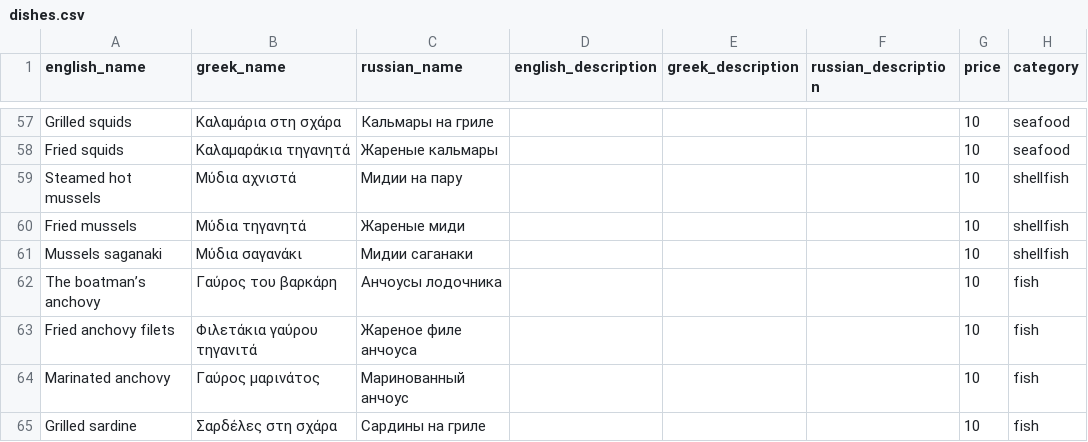
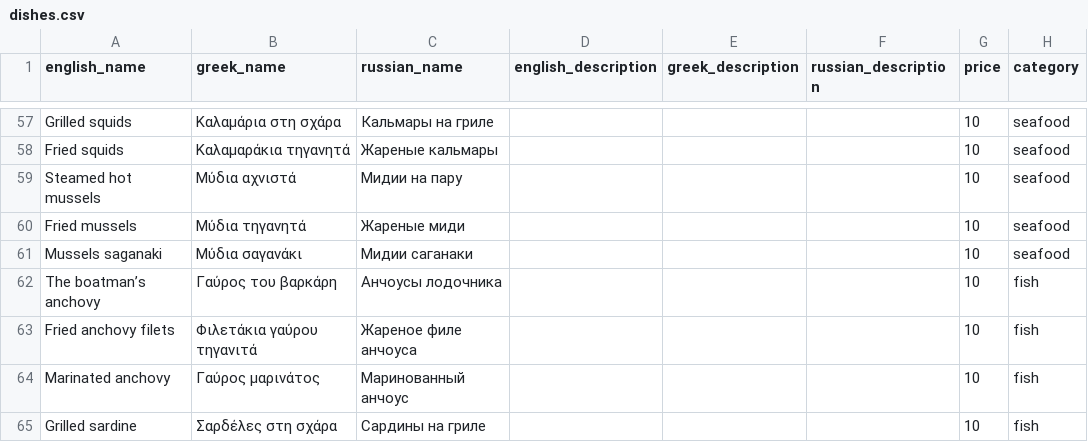
Before and after one commit to thanosgiap/erodios-menu, a CSV file: prisma/dishes.csv, drawn as a sheet; only a part is shown, gaps mark what is left out.

```diff
--- a/prisma/dishes.csv
+++ b/prisma/dishes.csv
@@ -60,5 +60,5 @@ Grilled squids ,Καλαμάρια στη σχάρα ,Кальмары на гр
 Fried squids ,Καλαμαράκια τηγανητά ,Жареные кальмары ,,,,10,seafood
-Steamed hot mussels ,Μύδια αχνιστά ,Мидии на пару ,,,,10,shellfish
-Fried mussels ,Μύδια τηγανητά ,Жареные миди ,,,,10,shellfish
-Mussels saganaki ,Μύδια σαγανάκι ,Мидии саганаки ,,,,10,shellfish
+Steamed hot mussels ,Μύδια αχνιστά ,Мидии на пару ,,,,10,seafood
+Fried mussels ,Μύδια τηγανητά ,Жареные миди ,,,,10,seafood
+Mussels saganaki ,Μύδια σαγανάκι ,Мидии саганаки ,,,,10,seafood
 The boatman’s anchovy ,Γαύρος του βαρκάρη ,Анчоусы лодочника ,,,,10,fish
```
Also changed, not shown: 5 other files.
